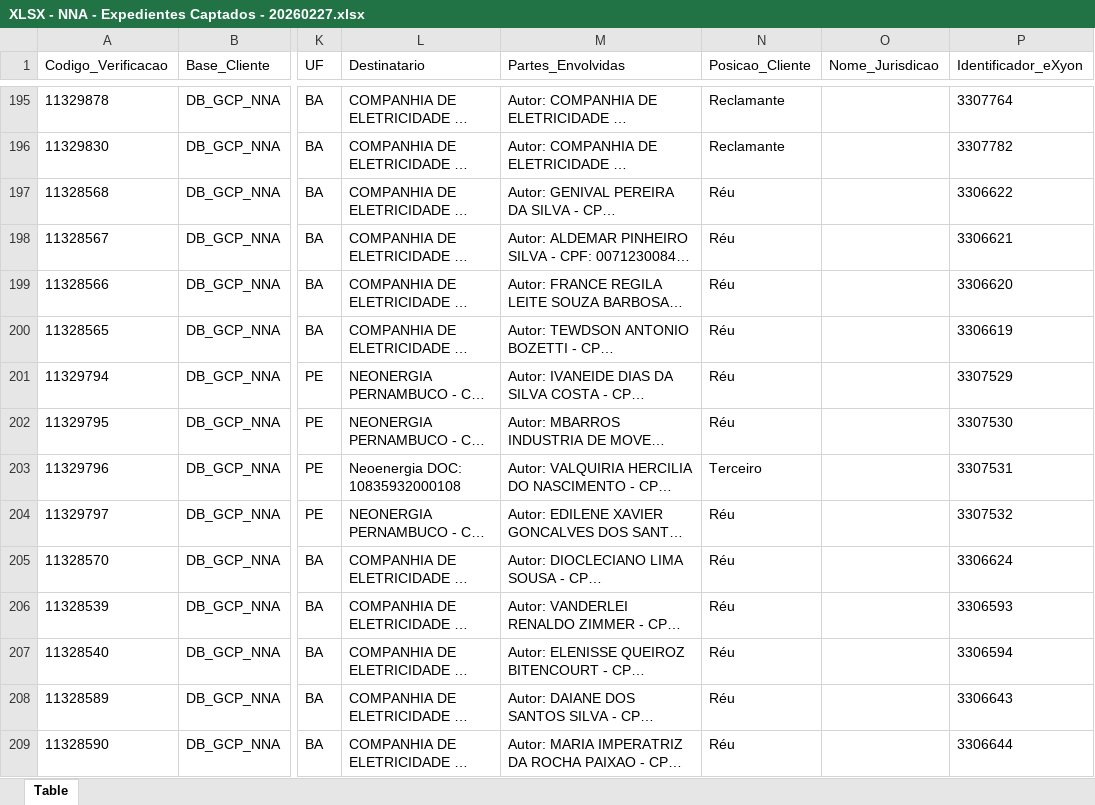
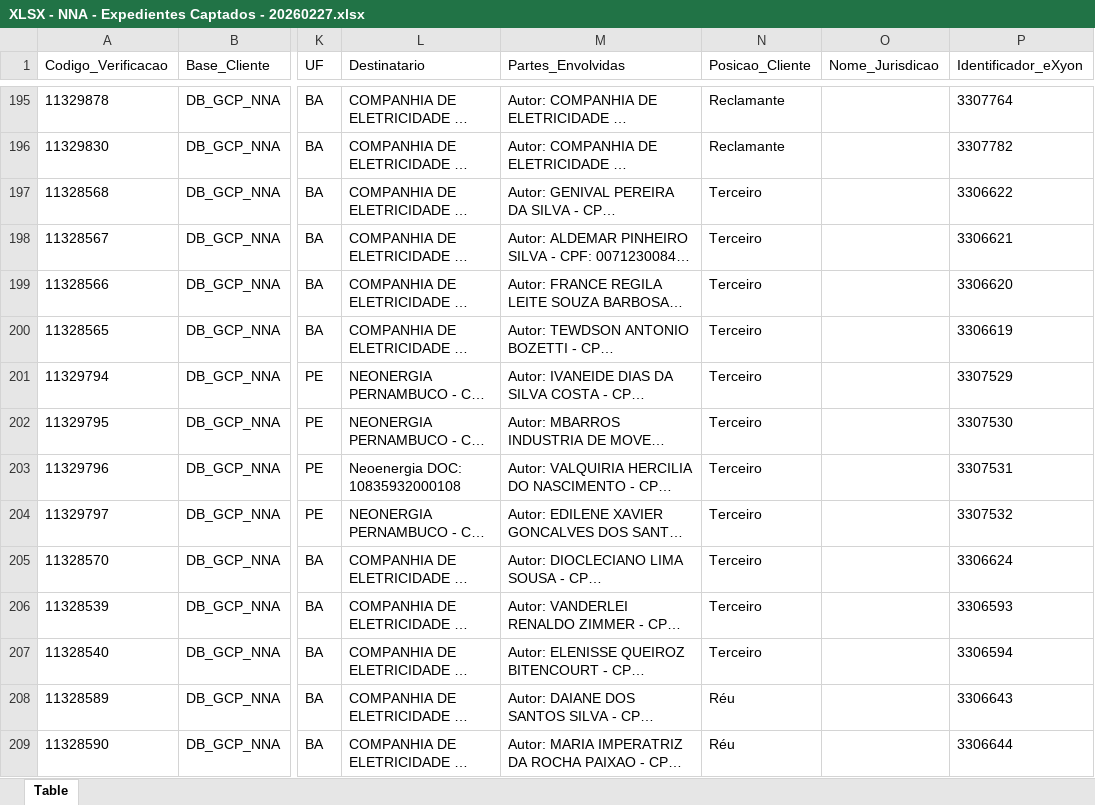
Before and after one commit to An0mi-dot/Extrajud, an Excel workbook: modelos/modelos_fluxo/XLSX - NNA - Expedientes Captados - 20260227.xlsx, sheet Table, drawn as a sheet; only a part is shown, gaps mark what is left out; long unchanged cells end in …; values as stored, in another font and other column widths than the file's, no borders; the diff names each change by its address in the sheet, - before the commit and + after, or states it on an @@ line.

```diff
--- a/modelos/modelos_fluxo/XLSX - NNA - Expedientes Captados - 20260227.xlsx (sheet Table)
+++ b/modelos/modelos_fluxo/XLSX - NNA - Expedientes Captados - 20260227.xlsx (sheet Table)
-N197:N202 (Posicao_Cliente): Réu
+N197:N202 (Posicao_Cliente): Terceiro
-N204:N207 (Posicao_Cliente): Réu
+N204:N207 (Posicao_Cliente): Terceiro
```
Also changed, not shown: 3 other files.
